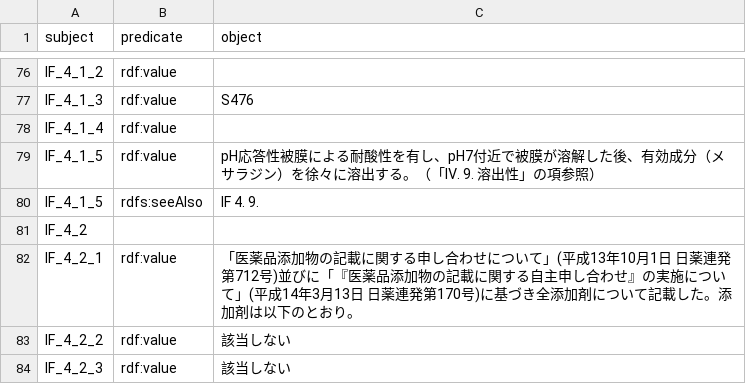
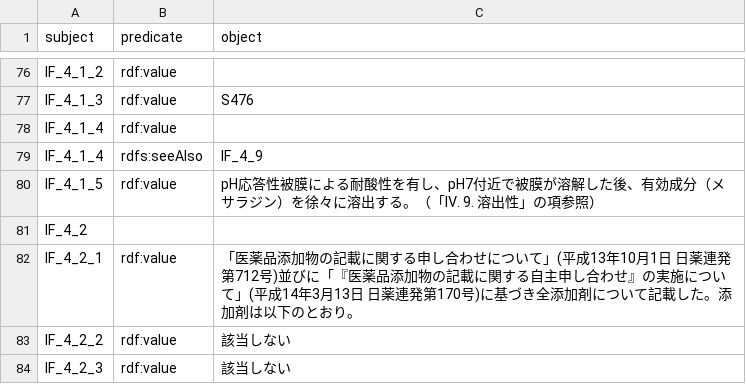
Before and after one commit to med2rdf/interview-form, a CSV file: drugs/lialda/if.csv, drawn as a sheet; only a part is shown, gaps mark what is left out.

Commit message:
cleansing

```diff
--- a/drugs/lialda/if.csv
+++ b/drugs/lialda/if.csv
@@ -98,4 +98,4 @@ IF_4_1_3,rdf:value,S476
 IF_4_1_4,rdf:value,
+IF_4_1_4,rdfs:seeAlso,IF_4_9
 IF_4_1_5,rdf:value,pH応答性被膜による耐酸性を有し、pH7付近で被膜が溶解した後、有効成分（メサラジン）を徐々に溶出する。（「Ⅳ. 9. 溶出性」の項参照）
-IF_4_1_5,rdfs:seeAlso,IF 4. 9.
 IF_4_2,,
```
